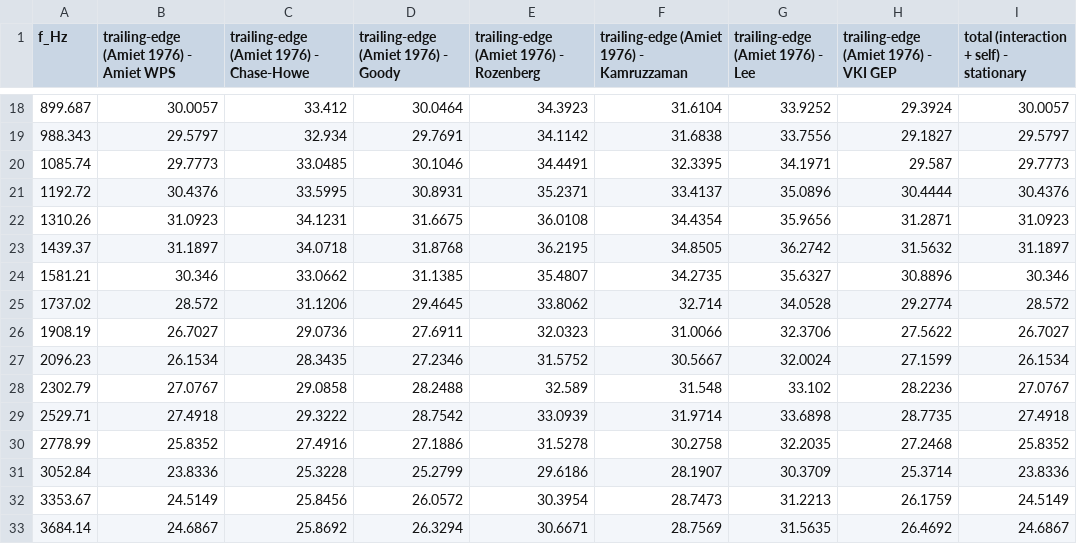
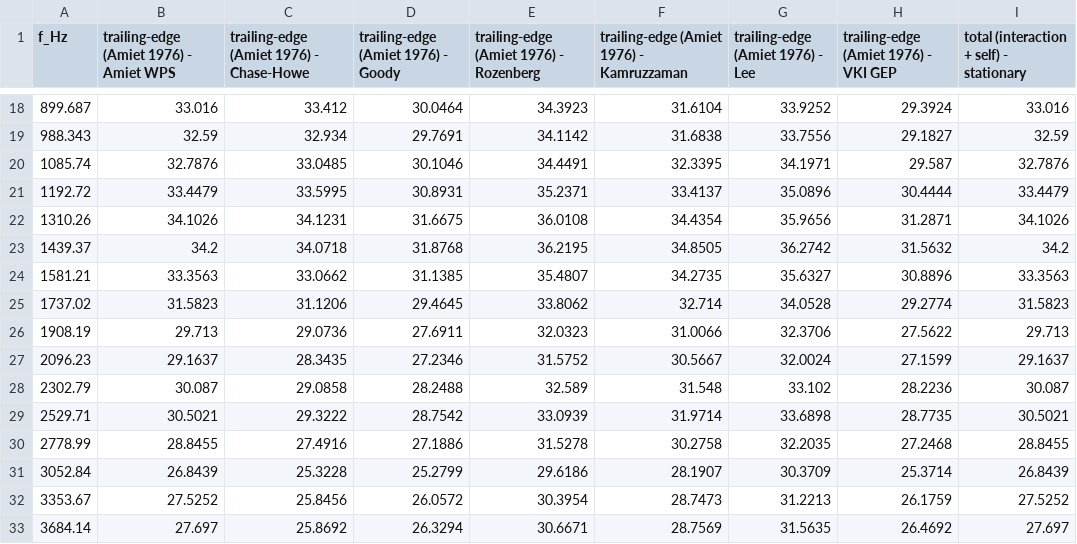
Before and after one commit to ravishkarve/karve99.github.io, a CSV file: broadband/examples/output/bpm_naca0012_te_psd.csv, drawn as a sheet; only a part is shown, gaps mark what is left out; the diff covers the shown part only.

```diff
--- a/broadband/examples/output/bpm_naca0012_te_psd.csv
+++ b/broadband/examples/output/bpm_naca0012_te_psd.csv
@@ -18,16 +18,16 @@ f_Hz,trailing-edge (Amiet 1976) - Amiet WPS,trailing-edge (Amiet 1976) - Chase-H
-899.687,30.0057,33.412,30.0464,34.3923,31.6104,33.9252,29.3924,30.0057
-988.343,29.5797,32.934,29.7691,34.1142,31.6838,33.7556,29.1827,29.5797
-1085.74,29.7773,33.0485,30.1046,34.4491,32.3395,34.1971,29.587,29.7773
-1192.72,30.4376,33.5995,30.8931,35.2371,33.4137,35.0896,30.4444,30.4376
-1310.26,31.0923,34.1231,31.6675,36.0108,34.4354,35.9656,31.2871,31.0923
-1439.37,31.1897,34.0718,31.8768,36.2195,34.8505,36.2742,31.5632,31.1897
-1581.21,30.346,33.0662,31.1385,35.4807,34.2735,35.6327,30.8896,30.346
-1737.02,28.572,31.1206,29.4645,33.8062,32.714,34.0528,29.2774,28.572
-1908.19,26.7027,29.0736,27.6911,32.0323,31.0066,32.3706,27.5622,26.7027
-2096.23,26.1534,28.3435,27.2346,31.5752,30.5667,32.0024,27.1599,26.1534
-2302.79,27.0767,29.0858,28.2488,32.589,31.548,33.102,28.2236,27.0767
-2529.71,27.4918,29.3222,28.7542,33.0939,31.9714,33.6898,28.7735,27.4918
-2778.99,25.8352,27.4916,27.1886,31.5278,30.2758,32.2035,27.2468,25.8352
-3052.84,23.8336,25.3228,25.2799,29.6186,28.1907,30.3709,25.3714,23.8336
-3353.67,24.5149,25.8456,26.0572,30.3954,28.7473,31.2213,26.1759,24.5149
-3684.14,24.6867,25.8692,26.3294,30.6671,28.7569,31.5635,26.4692,24.6867
+899.687,33.016,33.412,30.0464,34.3923,31.6104,33.9252,29.3924,33.016
+988.343,32.59,32.934,29.7691,34.1142,31.6838,33.7556,29.1827,32.59
+1085.74,32.7876,33.0485,30.1046,34.4491,32.3395,34.1971,29.587,32.7876
+1192.72,33.4479,33.5995,30.8931,35.2371,33.4137,35.0896,30.4444,33.4479
+1310.26,34.1026,34.1231,31.6675,36.0108,34.4354,35.9656,31.2871,34.1026
+1439.37,34.2,34.0718,31.8768,36.2195,34.8505,36.2742,31.5632,34.2
+1581.21,33.3563,33.0662,31.1385,35.4807,34.2735,35.6327,30.8896,33.3563
+1737.02,31.5823,31.1206,29.4645,33.8062,32.714,34.0528,29.2774,31.5823
+1908.19,29.713,29.0736,27.6911,32.0323,31.0066,32.3706,27.5622,29.713
+2096.23,29.1637,28.3435,27.2346,31.5752,30.5667,32.0024,27.1599,29.1637
+2302.79,30.087,29.0858,28.2488,32.589,31.548,33.102,28.2236,30.087
+2529.71,30.5021,29.3222,28.7542,33.0939,31.9714,33.6898,28.7735,30.5021
+2778.99,28.8455,27.4916,27.1886,31.5278,30.2758,32.2035,27.2468,28.8455
+3052.84,26.8439,25.3228,25.2799,29.6186,28.1907,30.3709,25.3714,26.8439
+3353.67,27.5252,25.8456,26.0572,30.3954,28.7473,31.2213,26.1759,27.5252
+3684.14,27.697,25.8692,26.3294,30.6671,28.7569,31.5635,26.4692,27.697
```
Also changed, not shown: 68 edited cells elsewhere in this file, broadband/examples/output/bpm_naca0012_te_third_octave.csv, 36 other files.
